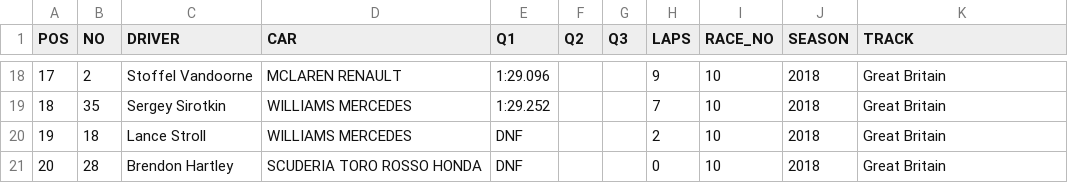
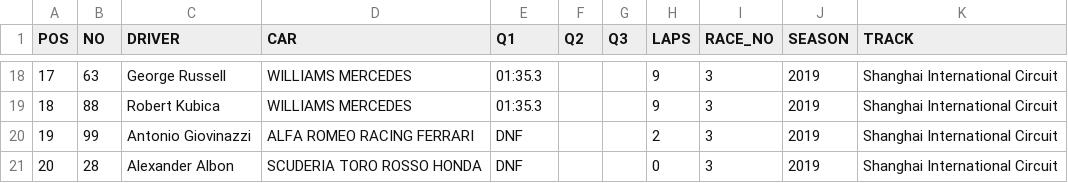
Before and after one commit to ruzarx/MLPr, a CSV file: F1/Quali_to_predict.csv, drawn as a sheet; only a part is shown, gaps mark what is left out; the diff covers the shown part only; the diff names each change by its address in the sheet, - before the commit and + after, or states it on an @@ line.

```diff
--- a/F1/Quali_to_predict.csv
+++ b/F1/Quali_to_predict.csv
-B18 (NO): 2
+B18 (NO): 63
-C18 (DRIVER): Stoffel Vandoorne
+C18 (DRIVER): George Russell
-D18 (CAR): MCLAREN RENAULT
+D18 (CAR): WILLIAMS MERCEDES
-E18 (Q1): 1:29.096
+E18 (Q1): 01:35.3
-I18:I21 (RACE_NO): 10
+I18:I21 (RACE_NO): 3
-J18:J21 (SEASON): 2018
+J18:J21 (SEASON): 2019
-K18:K21 (TRACK): Great Britain
+K18:K21 (TRACK): Shanghai International Circuit
-B19 (NO): 35
+B19 (NO): 88
-C19 (DRIVER): Sergey Sirotkin
+C19 (DRIVER): Robert Kubica
-E19 (Q1): 1:29.252
+E19 (Q1): 01:35.3
-H19 (LAPS): 7
+H19 (LAPS): 9
-B20 (NO): 18
+B20 (NO): 99
-C20 (DRIVER): Lance Stroll
+C20 (DRIVER): Antonio Giovinazzi
-D20 (CAR): WILLIAMS MERCEDES
+D20 (CAR): ALFA ROMEO RACING FERRARI
-C21 (DRIVER): Brendon Hartley
+C21 (DRIVER): Alexander Albon
```
Also changed, not shown: 141 edited cells elsewhere in this file, F1/Practice_to_predict.csv, 21 other files.
